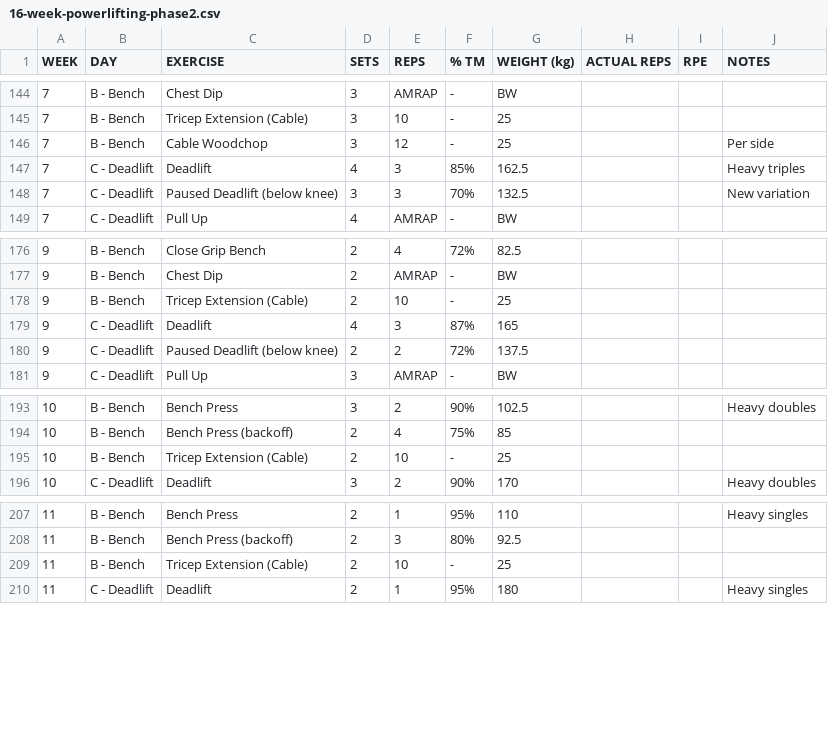
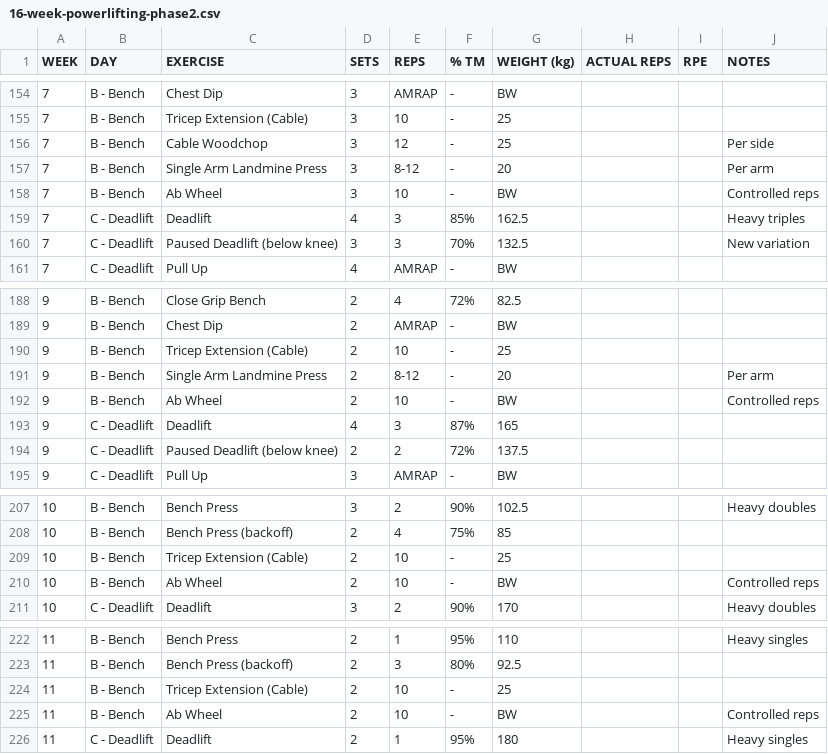
Before and after one commit to kieran-osgood/hevy-import, a CSV file: 16-week-powerlifting-phase2.csv, drawn as a sheet; only a part is shown, gaps mark what is left out; the diff covers the shown part only; the diff names each change by its address in the sheet, - before the commit and + after, or states it on an @@ line.

```diff
--- a/16-week-powerlifting-phase2.csv
+++ b/16-week-powerlifting-phase2.csv
+row 157: 7 | B - Bench | Single Arm Landmine Press | 3 | 8-12 | - | 20 |  |  | Per arm
+row 158: 7 | B - Bench | Ab Wheel | 3 | 10 | - | BW |  |  | Controlled reps
+row 191: 9 | B - Bench | Single Arm Landmine Press | 2 | 8-12 | - | 20 |  |  | Per arm
+row 192: 9 | B - Bench | Ab Wheel | 2 | 10 | - | BW |  |  | Controlled reps
+row 210: 10 | B - Bench | Ab Wheel | 2 | 10 | - | BW |  |  | Controlled reps
+row 225: 11 | B - Bench | Ab Wheel | 2 | 10 | - | BW |  |  | Controlled reps
```
Also changed, not shown: 10 added rows elsewhere in this file, 2 other files.
